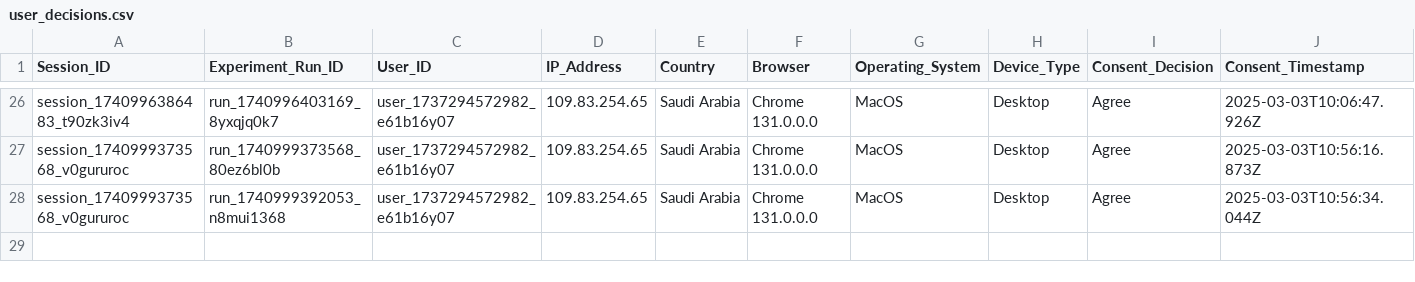
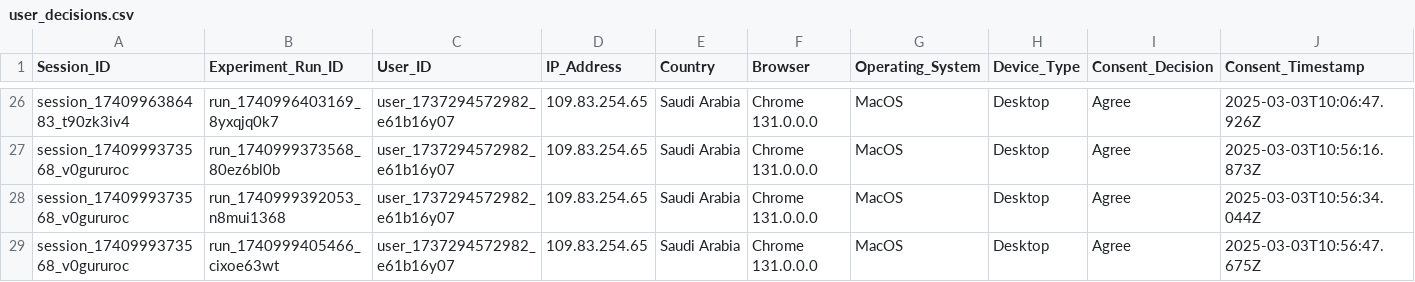
Before and after one commit to MARAM701/tracking-server, a CSV file: data/user_decisions.csv, drawn as a sheet; only a part is shown, gaps mark what is left out; rows hold the shown columns only; the diff names each change by its address in the sheet, - before the commit and + after, or states it on an @@ line.

Commit message:
Update tracking data

```diff
--- a/data/user_decisions.csv
+++ b/data/user_decisions.csv
+row 29: session_1740999373568_v0gururoc | run_1740999405466_cixoe63wt | user_1737294572982_e61b16y07 | 109.83.254.65 | Saudi Arabia | Chrome 131.0.0.0 | MacOS | Desktop | Agree | 2025-03-03T10:56:47.675Z
```
